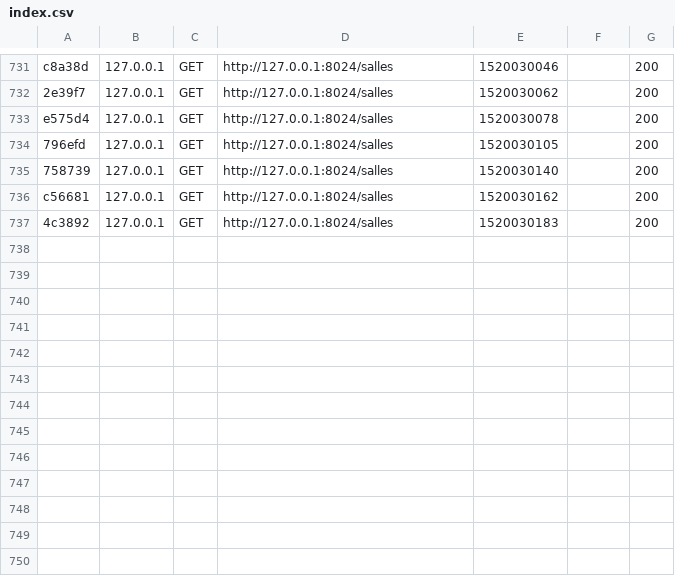
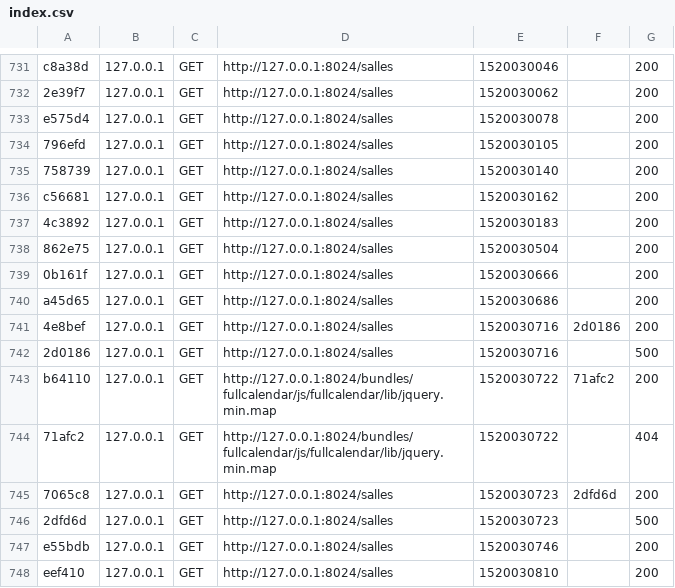
Before and after one commit to MacInLife/InSocietySymfony, a CSV file: var/cache/dev/profiler/index.csv, drawn as a sheet; only a part is shown, gaps mark what is left out.

Commit message:
Rechangement Visuel Salle

```diff
--- a/var/cache/dev/profiler/index.csv
+++ b/var/cache/dev/profiler/index.csv
@@ -737 +737,12 @@ c56681,127.0.0.1,GET,http://127.0.0.1:8024/salles,1520030162,,200
 4c3892,127.0.0.1,GET,http://127.0.0.1:8024/salles,1520030183,,200
+862e75,127.0.0.1,GET,http://127.0.0.1:8024/salles,1520030504,,200
+0b161f,127.0.0.1,GET,http://127.0.0.1:8024/salles,1520030666,,200
+a45d65,127.0.0.1,GET,http://127.0.0.1:8024/salles,1520030686,,200
+4e8bef,127.0.0.1,GET,http://127.0.0.1:8024/salles,1520030716,2d0186,200
+2d0186,127.0.0.1,GET,http://127.0.0.1:8024/salles,1520030716,,500
+b64110,127.0.0.1,GET,http://127.0.0.1:8024/bundles/fullcalendar/js/fullcalendar/lib/jquery.min.map,1520030722,71afc2,200
+71afc2,127.0.0.1,GET,http://127.0.0.1:8024/bundles/fullcalendar/js/fullcalendar/lib/jquery.min.map,1520030722,,404
+7065c8,127.0.0.1,GET,http://127.0.0.1:8024/salles,1520030723,2dfd6d,200
+2dfd6d,127.0.0.1,GET,http://127.0.0.1:8024/salles,1520030723,,500
+e55bdb,127.0.0.1,GET,http://127.0.0.1:8024/salles,1520030746,,200
+eef410,127.0.0.1,GET,http://127.0.0.1:8024/salles,1520030810,,200
```
Also changed, not shown: 3 other files.
